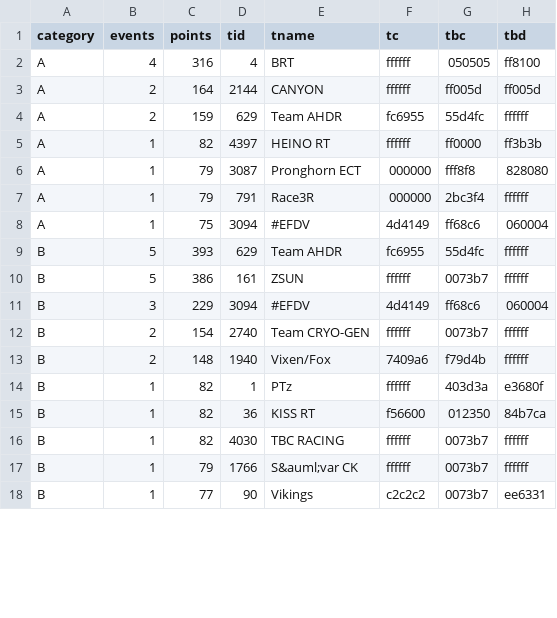
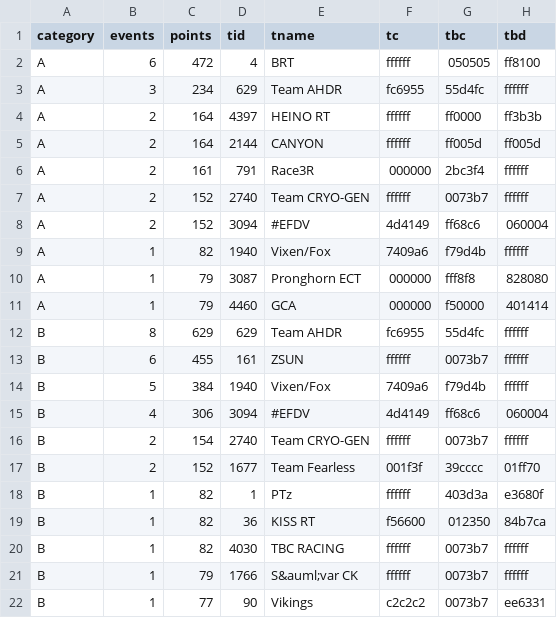
Before and after one commit to jessicah/boltrace.team, a CSV file: _data/2019/series_5/wildwomenteam.csv, drawn as a sheet; only a part is shown; the diff covers the shown part only.

```diff
--- a/_data/2019/series_5/wildwomenteam.csv
+++ b/_data/2019/series_5/wildwomenteam.csv
@@ -1,14 +1,18 @@
 category,events,points,tid,tname,tc,tbc,tbd
-A,4,316,4,BRT,ffffff,050505,ff8100
+A,6,472,4,BRT,ffffff,050505,ff8100
+A,3,234,629,Team AHDR,fc6955,55d4fc,ffffff
+A,2,164,4397,HEINO RT,ffffff,ff0000,ff3b3b
 A,2,164,2144,CANYON,ffffff,ff005d,ff005d
-A,2,159,629,Team AHDR,fc6955,55d4fc,ffffff
-A,1,82,4397,HEINO RT,ffffff,ff0000,ff3b3b
+A,2,161,791,Race3R,000000,2bc3f4,ffffff
+A,2,152,2740,Team CRYO-GEN,ffffff,0073b7,ffffff
+A,2,152,3094,#EFDV,4d4149,ff68c6,060004
+A,1,82,1940,Vixen/Fox,7409a6,f79d4b,ffffff
 A,1,79,3087,Pronghorn ECT,000000,fff8f8,828080
-A,1,79,791,Race3R,000000,2bc3f4,ffffff
-A,1,75,3094,#EFDV,4d4149,ff68c6,060004
-B,5,393,629,Team AHDR,fc6955,55d4fc,ffffff
-B,5,386,161,ZSUN,ffffff,0073b7,ffffff
-B,3,229,3094,#EFDV,4d4149,ff68c6,060004
+A,1,79,4460,GCA,000000,f50000,401414
+B,8,629,629,Team AHDR,fc6955,55d4fc,ffffff
+B,6,455,161,ZSUN,ffffff,0073b7,ffffff
+B,5,384,1940,Vixen/Fox,7409a6,f79d4b,ffffff
+B,4,306,3094,#EFDV,4d4149,ff68c6,060004
 B,2,154,2740,Team CRYO-GEN,ffffff,0073b7,ffffff
-B,2,148,1940,Vixen/Fox,7409a6,f79d4b,ffffff
+B,2,152,1677,Team Fearless,001f3f,39cccc,01ff70
 B,1,82,1,PTz,ffffff,403d3a,e3680f
```
Also changed, not shown: 3 added rows, 2 removed rows and 14 edited cells elsewhere in this file, _data/2019/series_5/wildwomen.csv, 2 other files.
